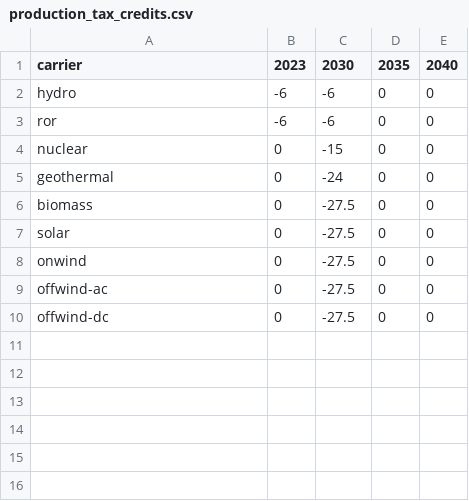
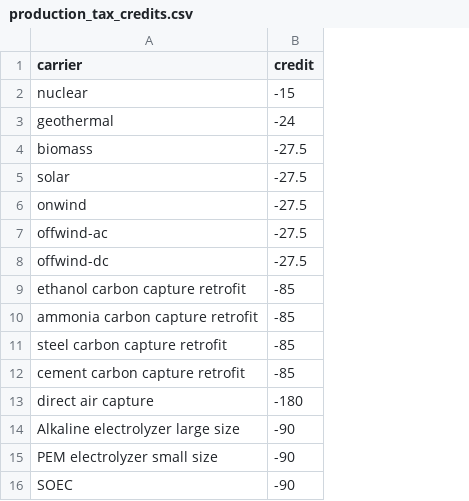
Before and after one commit to danielelerede-oet/efuels-supply-potentials, a CSV file: data/production_tax_credits/production_tax_credits.csv, drawn as a sheet; removed rows and columns are numbered as before the commit, all else as after; the diff names each change by its address in the sheet, - before the commit and + after, or states it on an @@ line.

```diff
--- a/data/production_tax_credits/production_tax_credits.csv
+++ b/data/production_tax_credits/production_tax_credits.csv
-column B (2023), rows 4-10: all 0
-column D (2035), rows 4-10: all 0
-column E (2040), rows 4-10: all 0
-B1: 2030
+B1: credit
-row 2: hydro | -6 | -6 | 0 | 0
-row 3: ror | -6 | -6 | 0 | 0
+row 9: ethanol carbon capture retrofit | -85
+row 10: ammonia carbon capture retrofit | -85
+row 11: steel carbon capture retrofit | -85
+row 12: cement carbon capture retrofit | -85
+row 13: direct air capture | -180
+row 14: Alkaline electrolyzer large size | -90
+row 15: PEM electrolyzer small size | -90
+row 16: SOEC | -90
```
Also changed, not shown: 3 other files.
